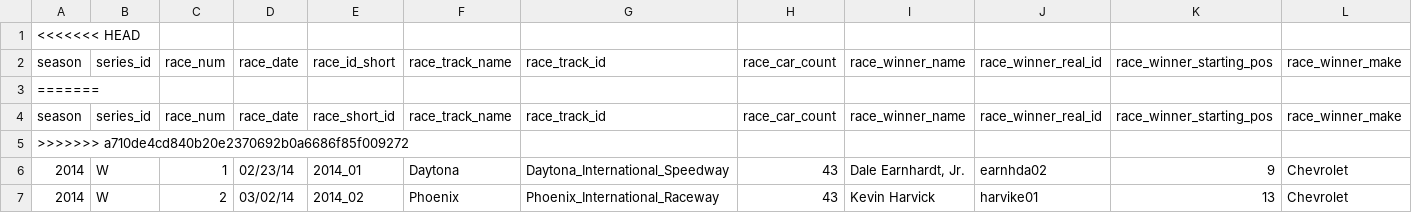
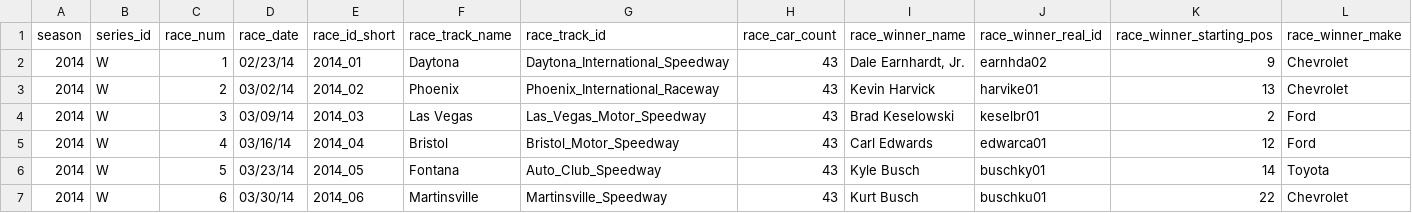
Before and after one commit to ermunroe/DS480Project, a CSV file: 2014_schedule.csv, drawn as a sheet; only a part is shown; the shorter side is filled out with more unchanged rows; rows hold the shown columns only; the diff names each change by its address in the sheet, - before the commit and + after, or states it on an @@ line.

```diff
--- a/2014_schedule.csv
+++ b/2014_schedule.csv
-row 1: <<<<<<< HEAD
-row 3: =======
-row 4: season | series_id | race_num | race_date | race_short_id | race_track_name | race_track_id | race_car_count | race_winner_name | race_winner_real_id | race_winner_starting_pos | race_winner_make
-row 5: >>>>>>> a710de4cd840b20e2370692b0a6686f85f009272
```
Also changed, not shown: 2015_schedule.csv, 2016_schedule.csv, 8 other files.
